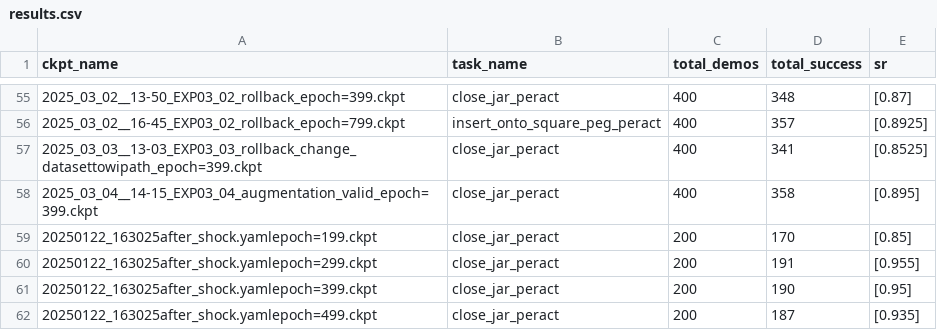
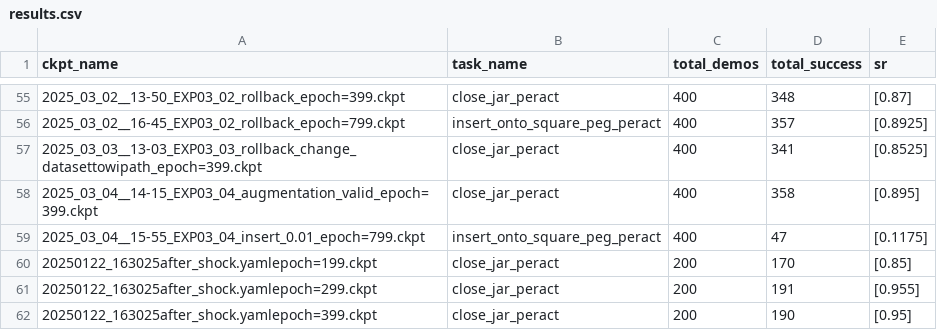
Before and after one commit to jianzhou0420/zero, a CSV file: results.csv, drawn as a sheet; only a part is shown, gaps mark what is left out; the shorter side is filled out with more unchanged rows.

```diff
--- a/results.csv
+++ b/results.csv
@@ -58,2 +58,3 @@ ckpt_name,task_name,total_demos,total_success,sr
 2025_03_04__14-15_EXP03_04_augmentation_valid_epoch=399.ckpt,close_jar_peract,400,358,[0.895]
+2025_03_04__15-55_EXP03_04_insert_0.01_epoch=799.ckpt,insert_onto_square_peg_peract,400,47,[0.1175]
 20250122_163025after_shock.yamlepoch=199.ckpt,close_jar_peract,200,170,[0.85]
```
Also changed, not shown: 3 other files.
